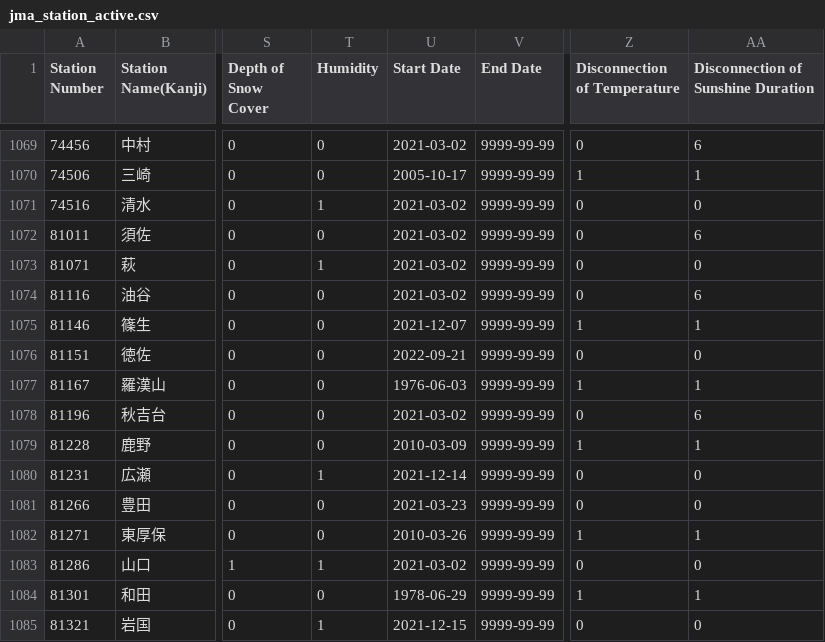
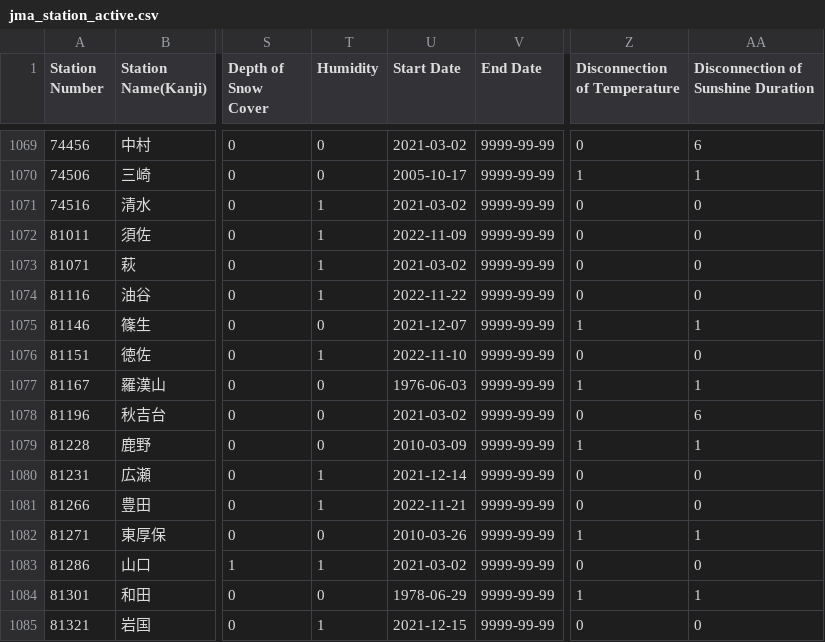
Before and after one commit to code4fukui/jma_station, a CSV file: jma_station_active.csv, drawn as a sheet; only a part is shown, gaps mark what is left out; the diff covers the shown part only; the diff names each change by its address in the sheet, - before the commit and + after, or states it on an @@ line.

```diff
--- a/jma_station_active.csv
+++ b/jma_station_active.csv
-T1072 (Humidity): 0
+T1072 (Humidity): 1
-U1072 (Start Date): 2021-03-02
+U1072 (Start Date): 2022-11-09
-AA1072: 6
+AA1072: 0
-T1074 (Humidity): 0
+T1074 (Humidity): 1
-U1074 (Start Date): 2021-03-02
+U1074 (Start Date): 2022-11-22
-AA1074: 6
+AA1074: 0
-T1076 (Humidity): 0
+T1076 (Humidity): 1
-U1076 (Start Date): 2022-09-21
+U1076 (Start Date): 2022-11-10
-T1081 (Humidity): 0
+T1081 (Humidity): 1
-U1081 (Start Date): 2021-03-23
+U1081 (Start Date): 2022-11-21
```
Also changed, not shown: 134 edited cells elsewhere in this file, jma_station.csv, 4 other files.
